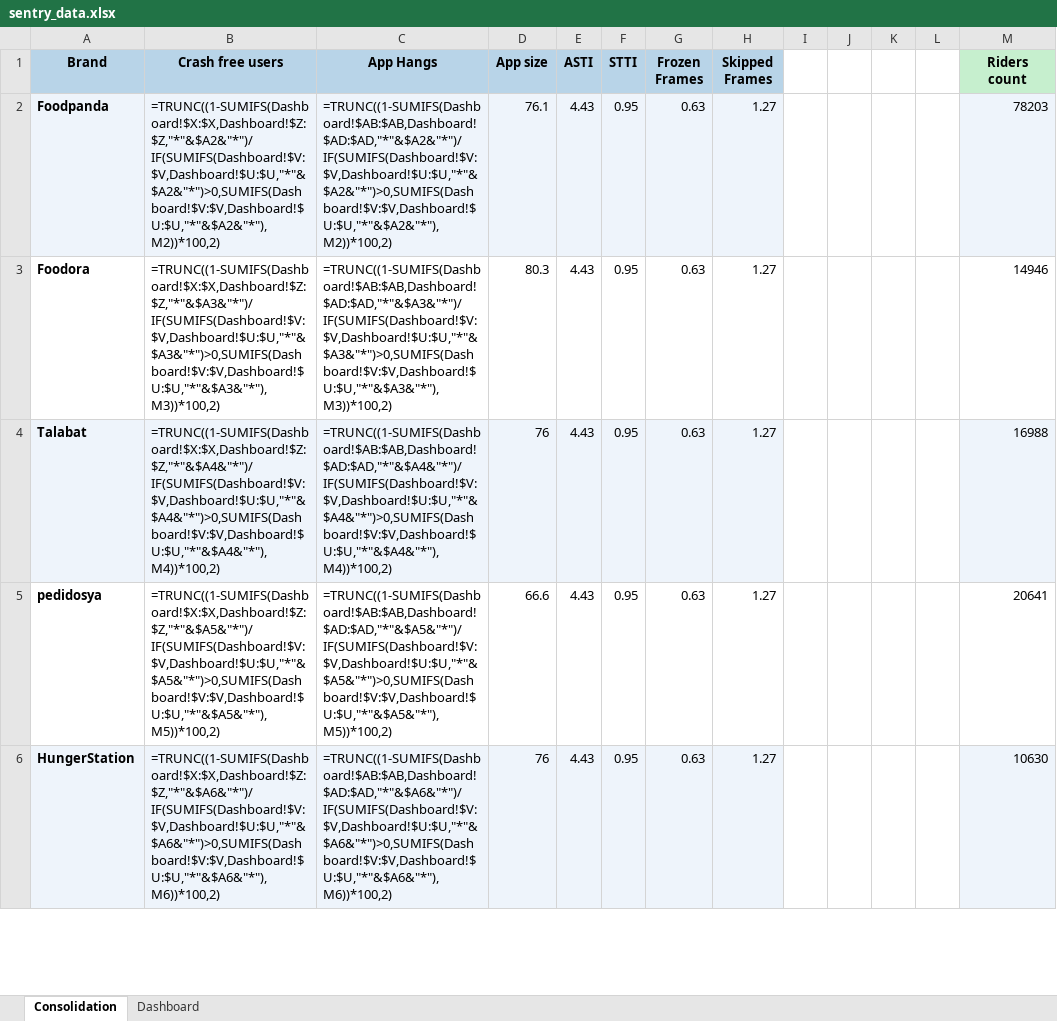
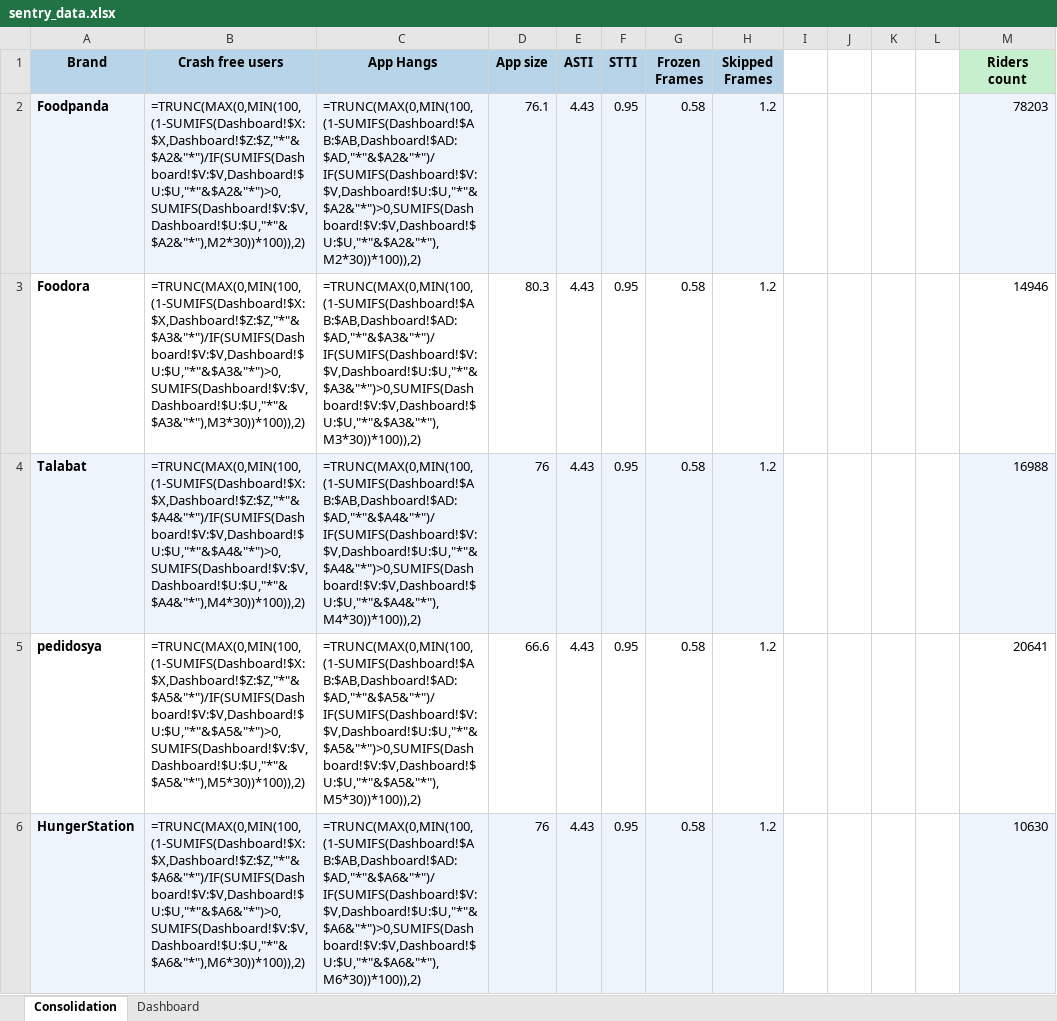
Before and after one commit to shilpa-bansal0401/rider-app-ios-reliability-dashboard, an Excel workbook: consolidation_report/sentry_data.xlsx, sheet Consolidation, drawn as a sheet; only a part is shown; values as stored, in another font and other column widths than the file's, no borders; formulas without a stored value are shown as written; the diff covers the shown part only; the diff names each change by its address in the sheet, - before the commit and + after, or states it on an @@ line.

```diff
--- a/consolidation_report/sentry_data.xlsx (sheet Consolidation)
+++ b/consolidation_report/sentry_data.xlsx (sheet Consolidation)
-B2 (Crash free users): =TRUNC((1-SUMIFS(Dashboard!$X:$X,Dashboard!$Z:$Z,"*"&$A2&"*")/IF(SUMIFS(Dashboard!$V:$V,Dashboard!$U:$U,"*"&$A2&"*")>0,SUMIFS(Dashboard!$V:$V,Dashboard!$U:$U,"*"&$A2&"*"),M2))*100,2)
+B2 (Crash free users): =TRUNC(MAX(0,MIN(100,(1-SUMIFS(Dashboard!$X:$X,Dashboard!$Z:$Z,"*"&$A2&"*")/IF(SUMIFS(Dashboard!$V:$V,Dashboard!$U:$U,"*"&$A2&"*")>0,SUMIFS(Dashboard!$V:$V,Dashboard!$U:$U,"*"&$A2&"*"),M2*30))*100)),2)
-C2 (App Hangs): =TRUNC((1-SUMIFS(Dashboard!$AB:$AB,Dashboard!$AD:$AD,"*"&$A2&"*")/IF(SUMIFS(Dashboard!$V:$V,Dashboard!$U:$U,"*"&$A2&"*")>0,SUMIFS(Dashboard!$V:$V,Dashboard!$U:$U,"*"&$A2&"*"),M2))*100,2)
+C2 (App Hangs): =TRUNC(MAX(0,MIN(100,(1-SUMIFS(Dashboard!$AB:$AB,Dashboard!$AD:$AD,"*"&$A2&"*")/IF(SUMIFS(Dashboard!$V:$V,Dashboard!$U:$U,"*"&$A2&"*")>0,SUMIFS(Dashboard!$V:$V,Dashboard!$U:$U,"*"&$A2&"*"),M2*30))*100)),2)
-G2:G6 (Frozen Frames): 0.63
+G2:G6 (Frozen Frames): 0.58
-H2:H6 (Skipped Frames): 1.27
+H2:H6 (Skipped Frames): 1.2
-B3 (Crash free users): =TRUNC((1-SUMIFS(Dashboard!$X:$X,Dashboard!$Z:$Z,"*"&$A3&"*")/IF(SUMIFS(Dashboard!$V:$V,Dashboard!$U:$U,"*"&$A3&"*")>0,SUMIFS(Dashboard!$V:$V,Dashboard!$U:$U,"*"&$A3&"*"),M3))*100,2)
+B3 (Crash free users): =TRUNC(MAX(0,MIN(100,(1-SUMIFS(Dashboard!$X:$X,Dashboard!$Z:$Z,"*"&$A3&"*")/IF(SUMIFS(Dashboard!$V:$V,Dashboard!$U:$U,"*"&$A3&"*")>0,SUMIFS(Dashboard!$V:$V,Dashboard!$U:$U,"*"&$A3&"*"),M3*30))*100)),2)
-C3 (App Hangs): =TRUNC((1-SUMIFS(Dashboard!$AB:$AB,Dashboard!$AD:$AD,"*"&$A3&"*")/IF(SUMIFS(Dashboard!$V:$V,Dashboard!$U:$U,"*"&$A3&"*")>0,SUMIFS(Dashboard!$V:$V,Dashboard!$U:$U,"*"&$A3&"*"),M3))*100,2)
+C3 (App Hangs): =TRUNC(MAX(0,MIN(100,(1-SUMIFS(Dashboard!$AB:$AB,Dashboard!$AD:$AD,"*"&$A3&"*")/IF(SUMIFS(Dashboard!$V:$V,Dashboard!$U:$U,"*"&$A3&"*")>0,SUMIFS(Dashboard!$V:$V,Dashboard!$U:$U,"*"&$A3&"*"),M3*30))*100)),2)
-B4 (Crash free users): =TRUNC((1-SUMIFS(Dashboard!$X:$X,Dashboard!$Z:$Z,"*"&$A4&"*")/IF(SUMIFS(Dashboard!$V:$V,Dashboard!$U:$U,"*"&$A4&"*")>0,SUMIFS(Dashboard!$V:$V,Dashboard!$U:$U,"*"&$A4&"*"),M4))*100,2)
+B4 (Crash free users): =TRUNC(MAX(0,MIN(100,(1-SUMIFS(Dashboard!$X:$X,Dashboard!$Z:$Z,"*"&$A4&"*")/IF(SUMIFS(Dashboard!$V:$V,Dashboard!$U:$U,"*"&$A4&"*")>0,SUMIFS(Dashboard!$V:$V,Dashboard!$U:$U,"*"&$A4&"*"),M4*30))*100)),2)
-C4 (App Hangs): =TRUNC((1-SUMIFS(Dashboard!$AB:$AB,Dashboard!$AD:$AD,"*"&$A4&"*")/IF(SUMIFS(Dashboard!$V:$V,Dashboard!$U:$U,"*"&$A4&"*")>0,SUMIFS(Dashboard!$V:$V,Dashboard!$U:$U,"*"&$A4&"*"),M4))*100,2)
+C4 (App Hangs): =TRUNC(MAX(0,MIN(100,(1-SUMIFS(Dashboard!$AB:$AB,Dashboard!$AD:$AD,"*"&$A4&"*")/IF(SUMIFS(Dashboard!$V:$V,Dashboard!$U:$U,"*"&$A4&"*")>0,SUMIFS(Dashboard!$V:$V,Dashboard!$U:$U,"*"&$A4&"*"),M4*30))*100)),2)
-B5 (Crash free users): =TRUNC((1-SUMIFS(Dashboard!$X:$X,Dashboard!$Z:$Z,"*"&$A5&"*")/IF(SUMIFS(Dashboard!$V:$V,Dashboard!$U:$U,"*"&$A5&"*")>0,SUMIFS(Dashboard!$V:$V,Dashboard!$U:$U,"*"&$A5&"*"),M5))*100,2)
+B5 (Crash free users): =TRUNC(MAX(0,MIN(100,(1-SUMIFS(Dashboard!$X:$X,Dashboard!$Z:$Z,"*"&$A5&"*")/IF(SUMIFS(Dashboard!$V:$V,Dashboard!$U:$U,"*"&$A5&"*")>0,SUMIFS(Dashboard!$V:$V,Dashboard!$U:$U,"*"&$A5&"*"),M5*30))*100)),2)
-C5 (App Hangs): =TRUNC((1-SUMIFS(Dashboard!$AB:$AB,Dashboard!$AD:$AD,"*"&$A5&"*")/IF(SUMIFS(Dashboard!$V:$V,Dashboard!$U:$U,"*"&$A5&"*")>0,SUMIFS(Dashboard!$V:$V,Dashboard!$U:$U,"*"&$A5&"*"),M5))*100,2)
+C5 (App Hangs): =TRUNC(MAX(0,MIN(100,(1-SUMIFS(Dashboard!$AB:$AB,Dashboard!$AD:$AD,"*"&$A5&"*")/IF(SUMIFS(Dashboard!$V:$V,Dashboard!$U:$U,"*"&$A5&"*")>0,SUMIFS(Dashboard!$V:$V,Dashboard!$U:$U,"*"&$A5&"*"),M5*30))*100)),2)
-B6 (Crash free users): =TRUNC((1-SUMIFS(Dashboard!$X:$X,Dashboard!$Z:$Z,"*"&$A6&"*")/IF(SUMIFS(Dashboard!$V:$V,Dashboard!$U:$U,"*"&$A6&"*")>0,SUMIFS(Dashboard!$V:$V,Dashboard!$U:$U,"*"&$A6&"*"),M6))*100,2)
+B6 (Crash free users): =TRUNC(MAX(0,MIN(100,(1-SUMIFS(Dashboard!$X:$X,Dashboard!$Z:$Z,"*"&$A6&"*")/IF(SUMIFS(Dashboard!$V:$V,Dashboard!$U:$U,"*"&$A6&"*")>0,SUMIFS(Dashboard!$V:$V,Dashboard!$U:$U,"*"&$A6&"*"),M6*30))*100)),2)
-C6 (App Hangs): =TRUNC((1-SUMIFS(Dashboard!$AB:$AB,Dashboard!$AD:$AD,"*"&$A6&"*")/IF(SUMIFS(Dashboard!$V:$V,Dashboard!$U:$U,"*"&$A6&"*")>0,SUMIFS(Dashboard!$V:$V,Dashboard!$U:$U,"*"&$A6&"*"),M6))*100,2)
+C6 (App Hangs): =TRUNC(MAX(0,MIN(100,(1-SUMIFS(Dashboard!$AB:$AB,Dashboard!$AD:$AD,"*"&$A6&"*")/IF(SUMIFS(Dashboard!$V:$V,Dashboard!$U:$U,"*"&$A6&"*")>0,SUMIFS(Dashboard!$V:$V,Dashboard!$U:$U,"*"&$A6&"*"),M6*30))*100)),2)
```
Also changed, not shown: 20 edited cells elsewhere in this sheet, sheet Dashboard, 3 other files.
